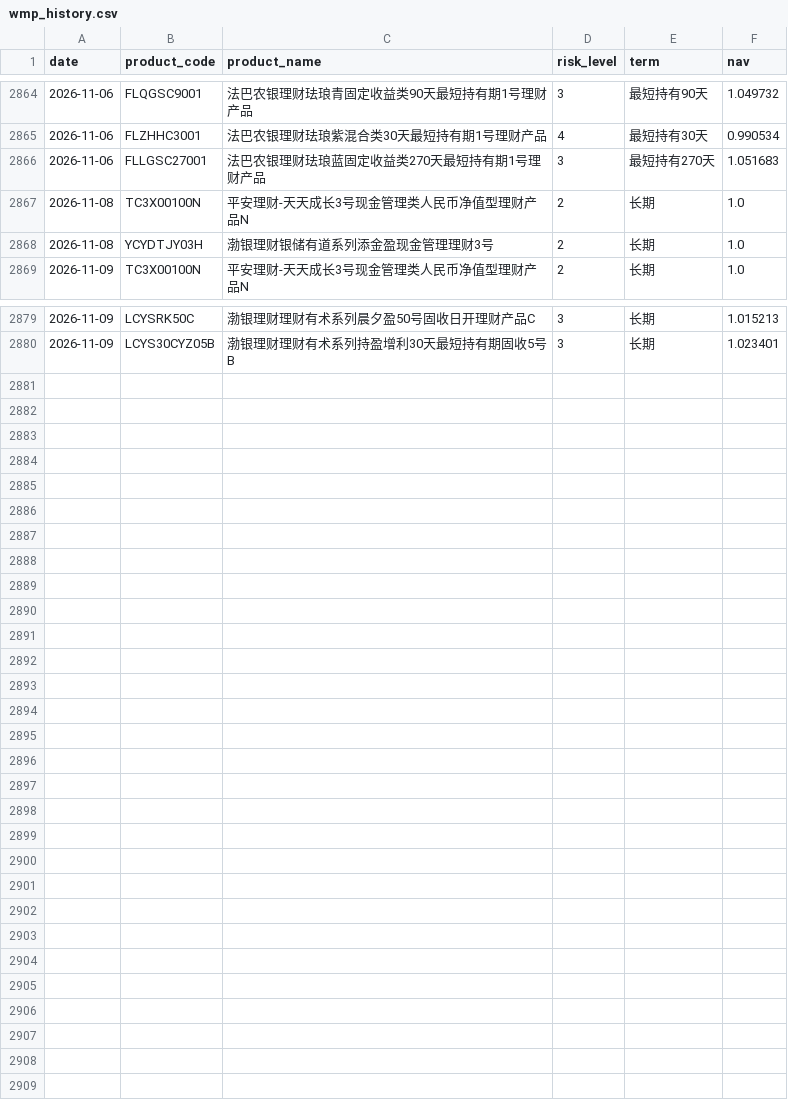
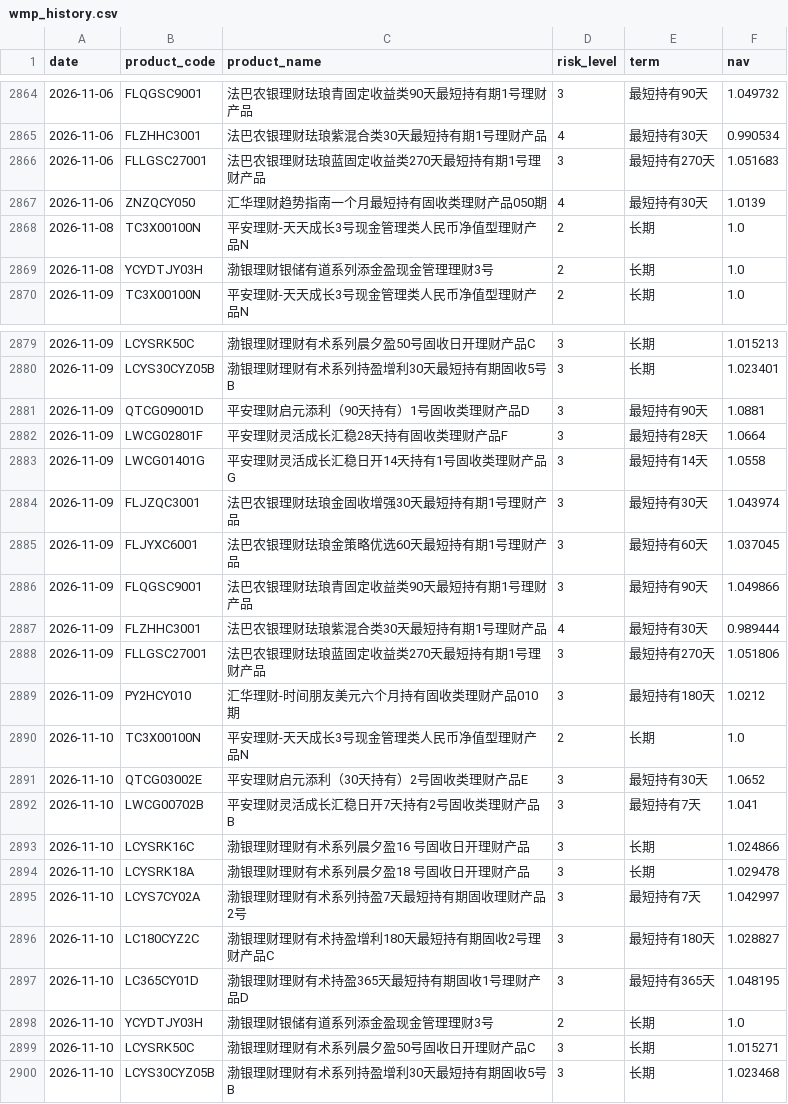
Before and after one commit to jiangx-lang/portfolio, a CSV file: data/wmp_history.csv, drawn as a sheet; only a part is shown, gaps mark what is left out; the diff names each change by its address in the sheet, - before the commit and + after, or states it on an @@ line.

```diff
--- a/data/wmp_history.csv
+++ b/data/wmp_history.csv
+row 2867: 2026-11-06 | ZNZQCY050 | 汇华理财趋势指南一个月最短持有固收类理财产品050期 | 4 | 最短持有30天 | 1.0139
+row 2881: 2026-11-09 | QTCG09001D | 平安理财启元添利（90天持有）1号固收类理财产品D | 3 | 最短持有90天 | 1.0881
+row 2882: 2026-11-09 | LWCG02801F | 平安理财灵活成长汇稳28天持有固收类理财产品F | 3 | 最短持有28天 | 1.0664
+row 2883: 2026-11-09 | LWCG01401G | 平安理财灵活成长汇稳日开14天持有1号固收类理财产品G | 3 | 最短持有14天 | 1.0558
+row 2884: 2026-11-09 | FLJZQC3001 | 法巴农银理财珐琅金固收增强30天最短持有期1号理财产品 | 3 | 最短持有30天 | 1.043974
+row 2885: 2026-11-09 | FLJYXC6001 | 法巴农银理财珐琅金策略优选60天最短持有期1号理财产品 | 3 | 最短持有60天 | 1.037045
+row 2886: 2026-11-09 | FLQGSC9001 | 法巴农银理财珐琅青固定收益类90天最短持有期1号理财产品 | 3 | 最短持有90天 | 1.049866
+row 2887: 2026-11-09 | FLZHHC3001 | 法巴农银理财珐琅紫混合类30天最短持有期1号理财产品 | 4 | 最短持有30天 | 0.989444
+row 2888: 2026-11-09 | FLLGSC27001 | 法巴农银理财珐琅蓝固定收益类270天最短持有期1号理财产品 | 3 | 最短持有270天 | 1.051806
@@ row 2872 moved to row 2889: 2026-11-09 @@
+row 2890: 2026-11-10 | TC3X00100N | 平安理财-天天成长3号现金管理类人民币净值型理财产品N | 2 | 长期 | 1.0
+row 2891: 2026-11-10 | QTCG03002E | 平安理财启元添利（30天持有）2号固收类理财产品E | 3 | 最短持有30天 | 1.0652
+row 2892: 2026-11-10 | LWCG00702B | 平安理财灵活成长汇稳日开7天持有2号固收类理财产品B | 3 | 最短持有7天 | 1.041
+row 2893: 2026-11-10 | LCYSRK16C | 渤银理财理财有术系列晨夕盈16 号固收日开理财产品 | 3 | 长期 | 1.024866
+row 2894: 2026-11-10 | LCYSRK18A | 渤银理财理财有术系列晨夕盈18 号固收日开理财产品 | 3 | 长期 | 1.029478
+row 2895: 2026-11-10 | LCYS7CY02A | 渤银理财理财有术系列持盈7天最短持有期固收理财产品2号 | 3 | 最短持有7天 | 1.042997
+row 2896: 2026-11-10 | LC180CYZ2C | 渤银理财理财有术持盈增利180天最短持有期固收2号理财产品C | 3 | 最短持有180天 | 1.028827
+row 2897: 2026-11-10 | LC365CY01D | 渤银理财理财有术持盈365天最短持有期固收1号理财产品D | 3 | 最短持有365天 | 1.048195
+row 2898: 2026-11-10 | YCYDTJY03H | 渤银理财银储有道系列添金盈现金管理理财3号 | 2 | 长期 | 1.0
+row 2899: 2026-11-10 | LCYSRK50C | 渤银理财理财有术系列晨夕盈50号固收日开理财产品C | 3 | 长期 | 1.015271
+row 2900: 2026-11-10 | LCYS30CYZ05B | 渤银理财理财有术系列持盈增利30天最短持有期固收5号B | 3 | 长期 | 1.023468
```
